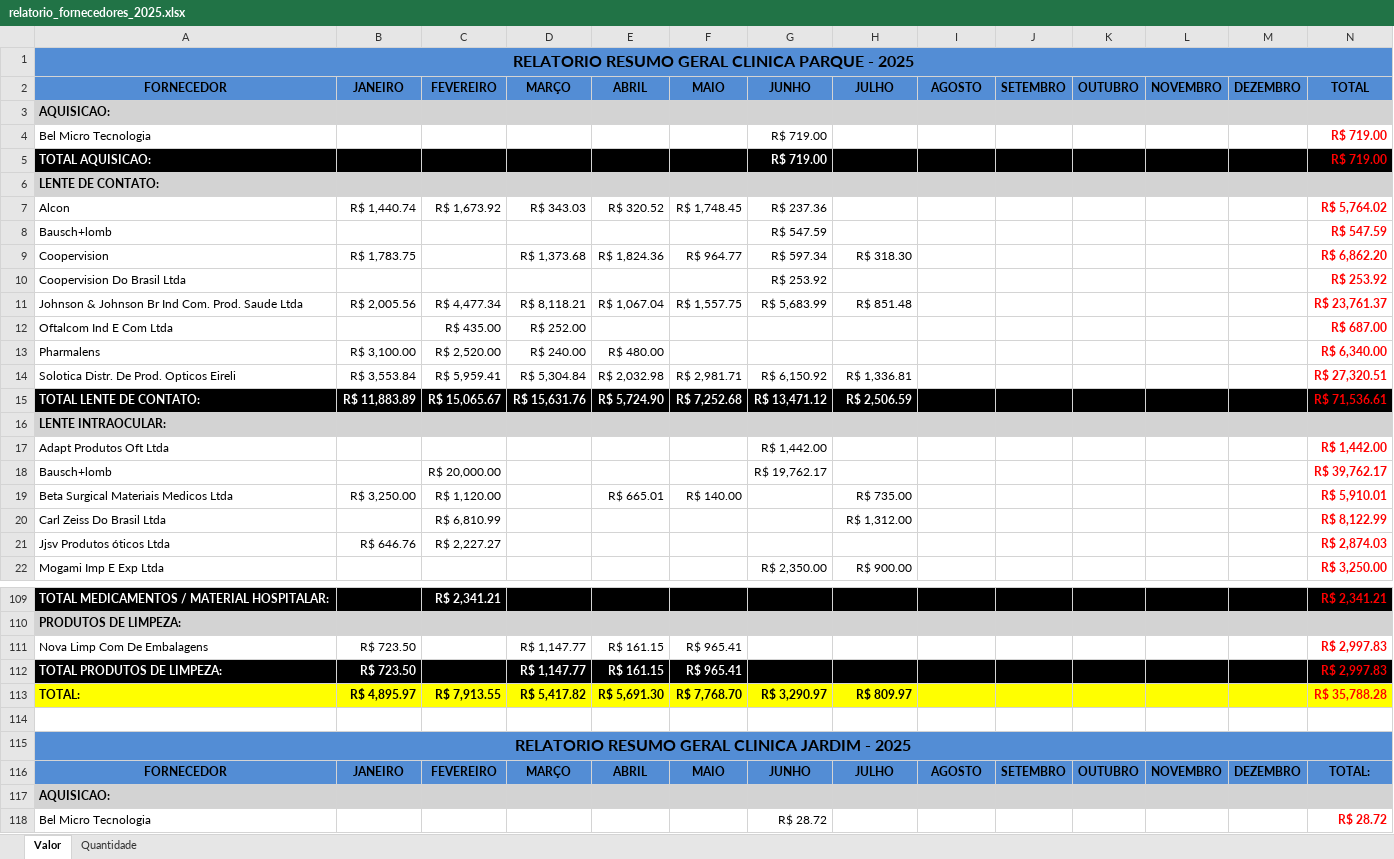
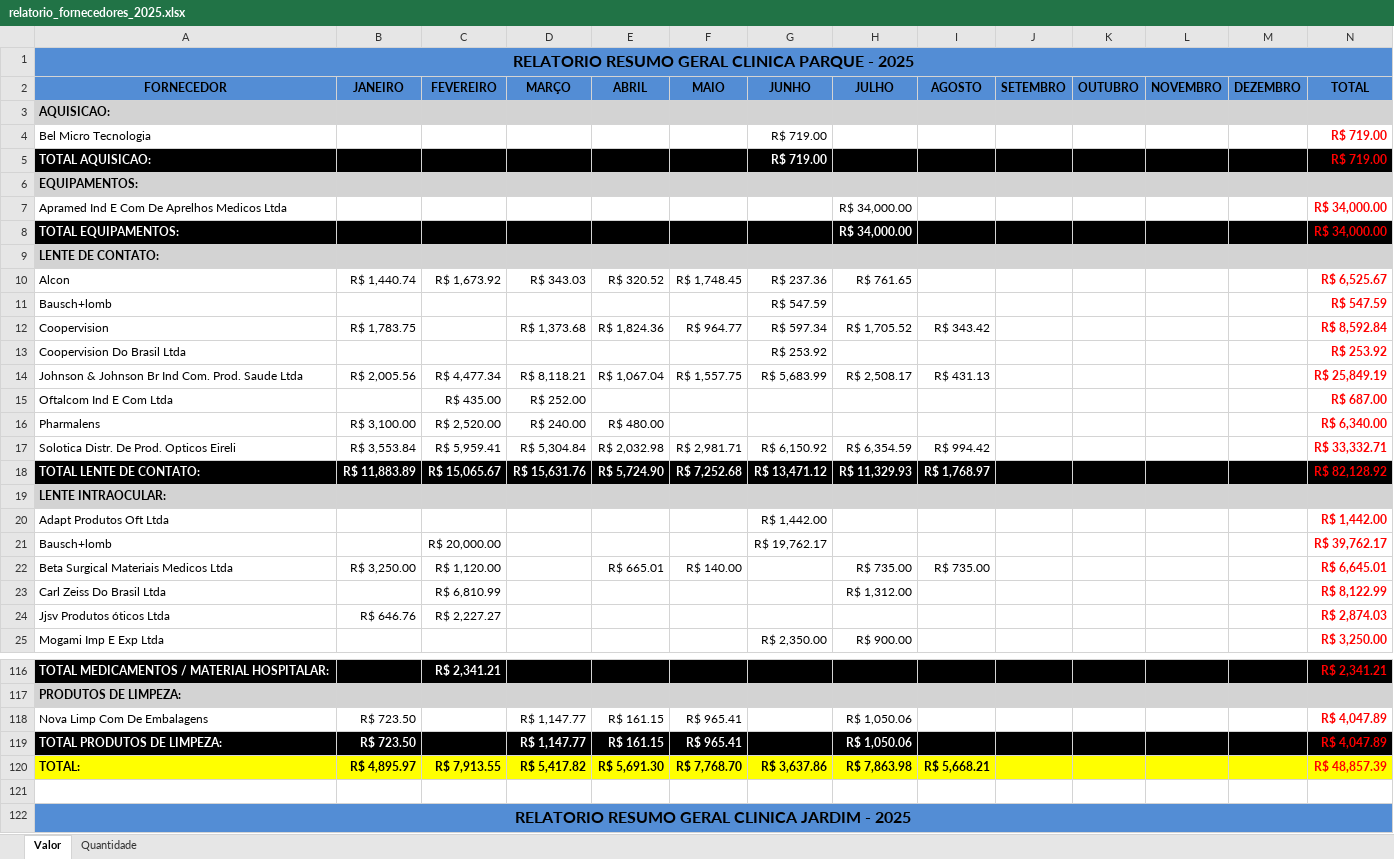
Before and after one commit to KaiqueWalkerRodrigues/GRNacoes, an Excel workbook: views/compras/relatorios/relatorio_fornecedores_2025.xlsx, sheet Valor, drawn as a sheet; only a part is shown, gaps mark what is left out; the shorter side is filled out with more unchanged rows; values as stored, in another font and other column widths than the file's, no borders; addresses are those after the commit; the diff covers the shown part only; the diff names each change by its address in the sheet, - before the commit and + after, or states it on an @@ line.

```diff
--- a/views/compras/relatorios/relatorio_fornecedores_2025.xlsx (sheet Valor)
+++ b/views/compras/relatorios/relatorio_fornecedores_2025.xlsx (sheet Valor)
+row 6: EQUIPAMENTOS:
+row 7: Apramed Ind E Com De Aprelhos Medicos Ltda |  |  |  |  |  |  | R$ 34,000.00 |  |  |  |  |  | R$ 34,000.00
+row 8: TOTAL EQUIPAMENTOS: |  |  |  |  |  |  | R$ 34,000.00 |  |  |  |  |  | R$ 34,000.00
-H10 (JULHO): (empty)
+H10 (JULHO): R$ 761.65
-N10 (TOTAL): R$ 5,764.02
+N10 (TOTAL): R$ 6,525.67
-H12 (JULHO): R$ 318.30
+H12 (JULHO): R$ 1,705.52
-I12 (AGOSTO): (empty)
+I12 (AGOSTO): R$ 343.42
-N12 (TOTAL): R$ 6,862.20
+N12 (TOTAL): R$ 8,592.84
-H14 (JULHO): R$ 851.48
+H14 (JULHO): R$ 2,508.17
-I14 (AGOSTO): (empty)
+I14 (AGOSTO): R$ 431.13
-N14 (TOTAL): R$ 23,761.37
+N14 (TOTAL): R$ 25,849.19
-H17 (JULHO): R$ 1,336.81
+H17 (JULHO): R$ 6,354.59
-I17 (AGOSTO): (empty)
+I17 (AGOSTO): R$ 994.42
-N17 (TOTAL): R$ 27,320.51
+N17 (TOTAL): R$ 33,332.71
-H18 (JULHO): R$ 2,506.59
+H18 (JULHO): R$ 11,329.93
-I18 (AGOSTO): (empty)
+I18 (AGOSTO): R$ 1,768.97
-N18 (TOTAL): R$ 71,536.61
+N18 (TOTAL): R$ 82,128.92
-I22 (AGOSTO): (empty)
+I22 (AGOSTO): R$ 735.00
-N22 (TOTAL): R$ 5,910.01
+N22 (TOTAL): R$ 6,645.01
-H118:H119 (JULHO): (empty)
+H118:H119 (JULHO): R$ 1,050.06
-N118:N119 (TOTAL): R$ 2,997.83
+N118:N119 (TOTAL): R$ 4,047.89
-G120 (JUNHO): R$ 3,290.97
+G120 (JUNHO): R$ 3,637.86
-H120 (JULHO): R$ 809.97
+H120 (JULHO): R$ 7,863.98
-I120 (AGOSTO): (empty)
+I120 (AGOSTO): R$ 5,668.21
-N120 (TOTAL): R$ 35,788.28
+N120 (TOTAL): R$ 48,857.39
```
Also changed, not shown: 5 added rows and 98 edited cells elsewhere in this sheet, sheet Quantidade, views/financeiro/relatorios/resumo_campanha_70.xlsx, views/financeiro/relatorios/resumo_campanha_71.xlsx, 17 other files.
